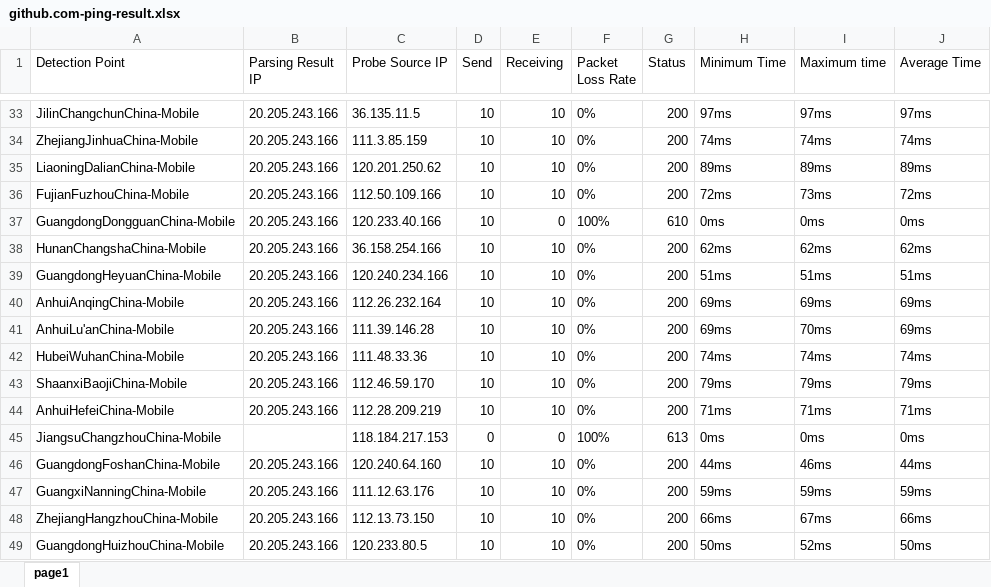
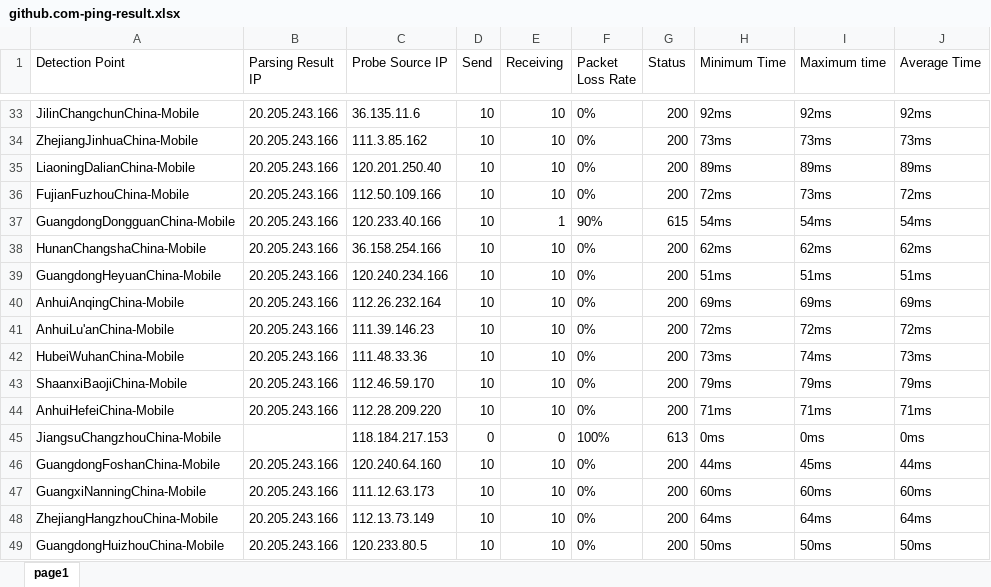
Before and after one commit to h1023605191/aliyun-boce-export, an Excel workbook: downloads/github.com-ping-result.xlsx, sheet page1, drawn as a sheet; only a part is shown, gaps mark what is left out; values as stored, in another font and other column widths than the file's, no borders; the diff covers the shown part only; the diff names each change by its address in the sheet, - before the commit and + after, or states it on an @@ line.

```diff
--- a/downloads/github.com-ping-result.xlsx (sheet page1)
+++ b/downloads/github.com-ping-result.xlsx (sheet page1)
-C33 (Probe Source IP): 36.135.11.5
+C33 (Probe Source IP): 36.135.11.6
-H33 (Minimum Time): 97ms
+H33 (Minimum Time): 92ms
-I33 (Maximum time): 97ms
+I33 (Maximum time): 92ms
-J33 (Average Time): 97ms
+J33 (Average Time): 92ms
-C34 (Probe Source IP): 111.3.85.159
+C34 (Probe Source IP): 111.3.85.162
-H34 (Minimum Time): 74ms
+H34 (Minimum Time): 73ms
-I34 (Maximum time): 74ms
+I34 (Maximum time): 73ms
-J34 (Average Time): 74ms
+J34 (Average Time): 73ms
-C35 (Probe Source IP): 120.201.250.62
+C35 (Probe Source IP): 120.201.250.40
-E37 (Receiving): 0
+E37 (Receiving): 1
-F37 (Packet Loss Rate): 100%
+F37 (Packet Loss Rate): 90%
-G37 (Status): 610
+G37 (Status): 615
-H37 (Minimum Time): 0ms
+H37 (Minimum Time): 54ms
-I37 (Maximum time): 0ms
+I37 (Maximum time): 54ms
-J37 (Average Time): 0ms
+J37 (Average Time): 54ms
-C41 (Probe Source IP): 111.39.146.28
+C41 (Probe Source IP): 111.39.146.23
-H41 (Minimum Time): 69ms
+H41 (Minimum Time): 72ms
-I41 (Maximum time): 70ms
+I41 (Maximum time): 72ms
-J41 (Average Time): 69ms
+J41 (Average Time): 72ms
-H42 (Minimum Time): 74ms
+H42 (Minimum Time): 73ms
-J42 (Average Time): 74ms
+J42 (Average Time): 73ms
-C44 (Probe Source IP): 112.28.209.219
+C44 (Probe Source IP): 112.28.209.220
-I46 (Maximum time): 46ms
+I46 (Maximum time): 45ms
-C47 (Probe Source IP): 111.12.63.176
+C47 (Probe Source IP): 111.12.63.173
-H47 (Minimum Time): 59ms
+H47 (Minimum Time): 60ms
-I47 (Maximum time): 59ms
+I47 (Maximum time): 60ms
-J47 (Average Time): 59ms
+J47 (Average Time): 60ms
-C48 (Probe Source IP): 112.13.73.150
+C48 (Probe Source IP): 112.13.73.149
-H48 (Minimum Time): 66ms
+H48 (Minimum Time): 64ms
-I48 (Maximum time): 67ms
+I48 (Maximum time): 64ms
-J48 (Average Time): 66ms
+J48 (Average Time): 64ms
-I49 (Maximum time): 52ms
+I49 (Maximum time): 50ms
```
Also changed, not shown: 543 edited cells elsewhere in this sheet.
